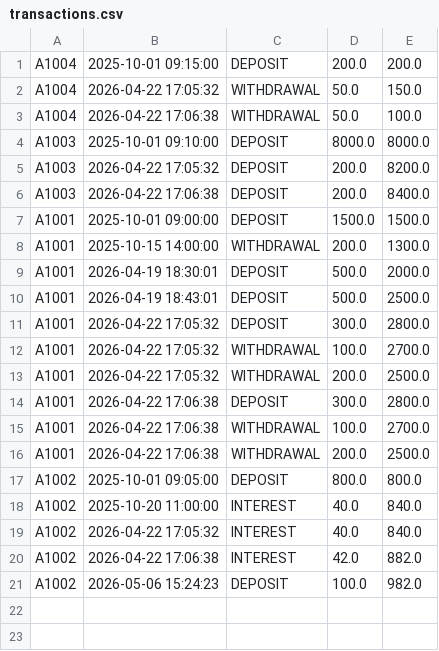
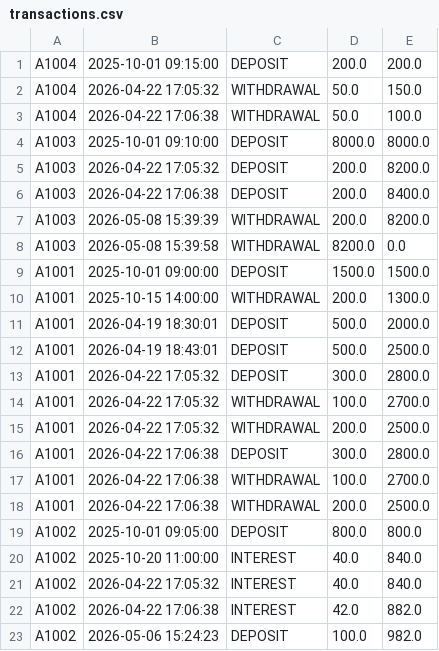
Before and after one commit to TheoBacconnet/java-project-bacconnet-2026, a CSV file: data/transactions.csv, drawn as a sheet; the diff names each change by its address in the sheet, - before the commit and + after, or states it on an @@ line.

Commit message:
Add of withdraw dialog

```diff
--- a/data/transactions.csv
+++ b/data/transactions.csv
+row 7: A1003 | 2026-05-08 15:39:39 | WITHDRAWAL | 200.0 | 8200.0
+row 8: A1003 | 2026-05-08 15:39:58 | WITHDRAWAL | 8200.0 | 0.0
```
Also changed, not shown: data/accounts.csv, 1 other file.
